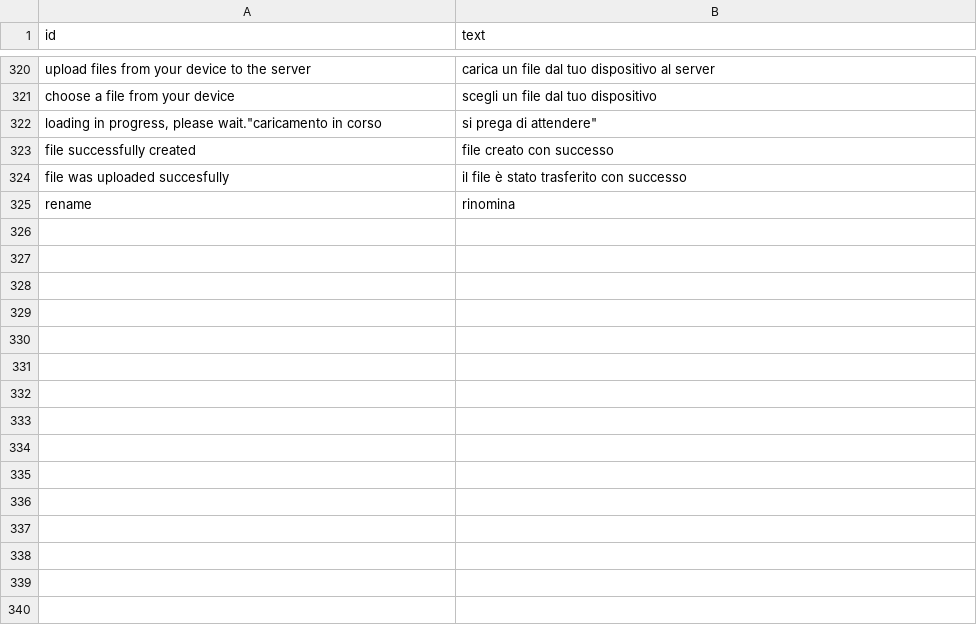
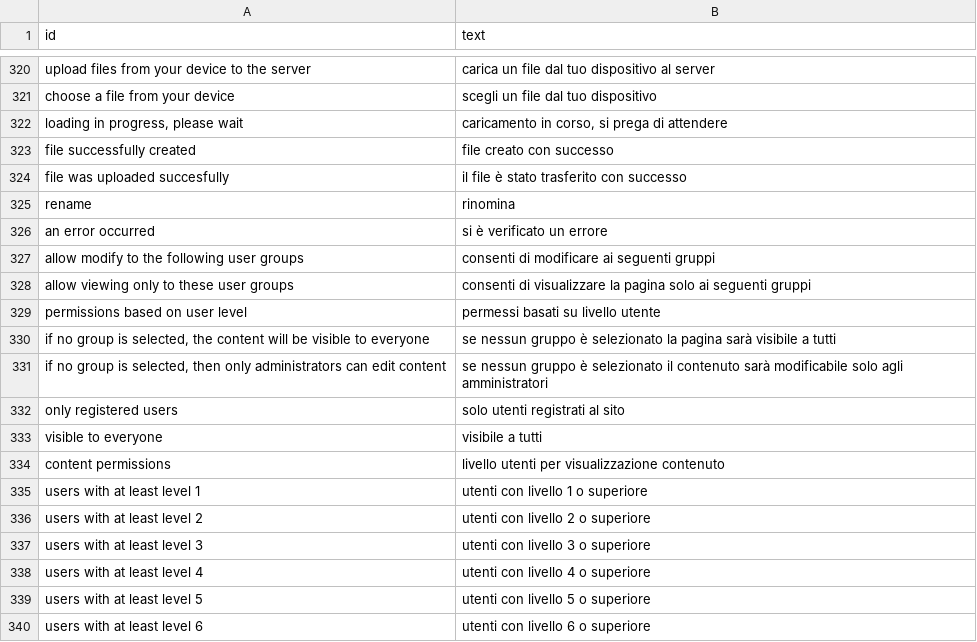
Before and after one commit to speleoalex/flatnux, a CSV file: languages/it/lang.csv, drawn as a sheet; only a part is shown, gaps mark what is left out; the diff covers the shown part only.

```diff
--- a/languages/it/lang.csv
+++ b/languages/it/lang.csv
@@ -321,3 +321,3 @@
 "choose a file from your device","scegli un file dal tuo dispositivo"
-"loading in progress, please wait"."caricamento in corso, si prega di attendere"
+"loading in progress, please wait","caricamento in corso, si prega di attendere"
 "file successfully created","file creato con successo"
@@ -325 +325,16 @@
 "rename","rinomina"
+"an error occurred","si è verificato un errore"
+"allow modify to the following user groups","consenti di modificare ai seguenti gruppi"
+"allow viewing only to these user groups","consenti di visualizzare la pagina solo ai seguenti gruppi"
+"permissions based on user level","permessi basati su livello utente"
+"if no group is selected, the content will be visible to everyone","se nessun gruppo è selezionato la pagina sarà visibile a tutti"
+"if no group is selected, then only administrators can edit content","se nessun gruppo è selezionato il contenuto sarà modificabile solo agli amministratori"
+"only registered users","solo utenti registrati al sito"
+"visible to everyone","visibile a tutti"
+"content permissions","livello utenti per visualizzazione contenuto"
+"users with at least level 1","utenti con livello 1 o superiore"
+"users with at least level 2","utenti con livello 2 o superiore"
+"users with at least level 3","utenti con livello 3 o superiore"
+"users with at least level 4","utenti con livello 4 o superiore"
+"users with at least level 5","utenti con livello 5 o superiore"
+"users with at least level 6","utenti con livello 6 o superiore"
```
Also changed, not shown: 12 added rows, 1 removed row and 1 edited cell elsewhere in this file, 30 other files.
